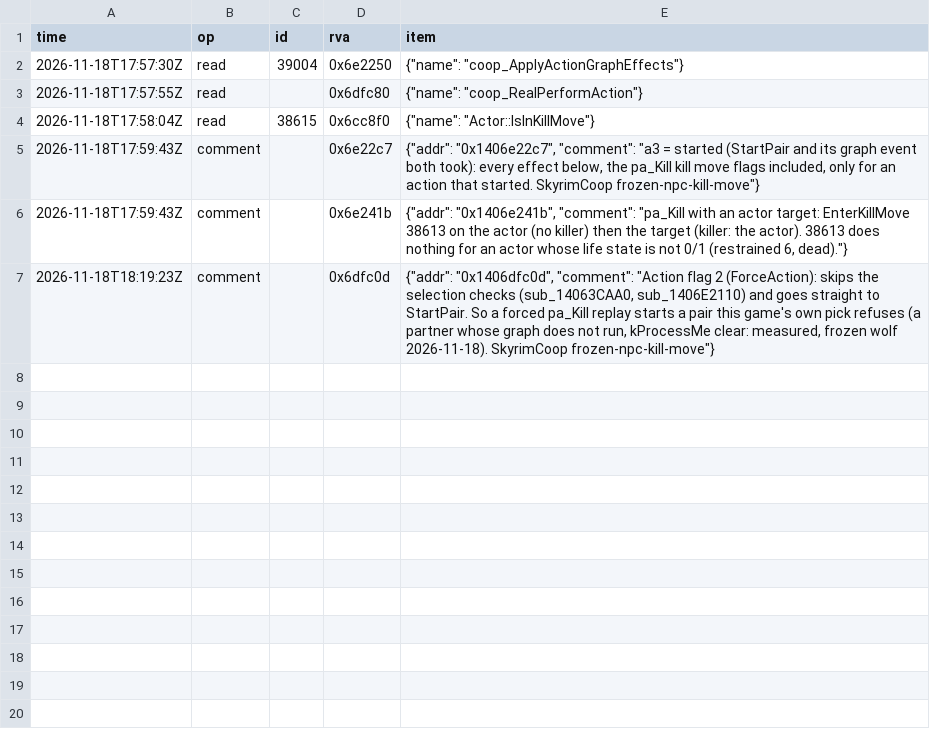
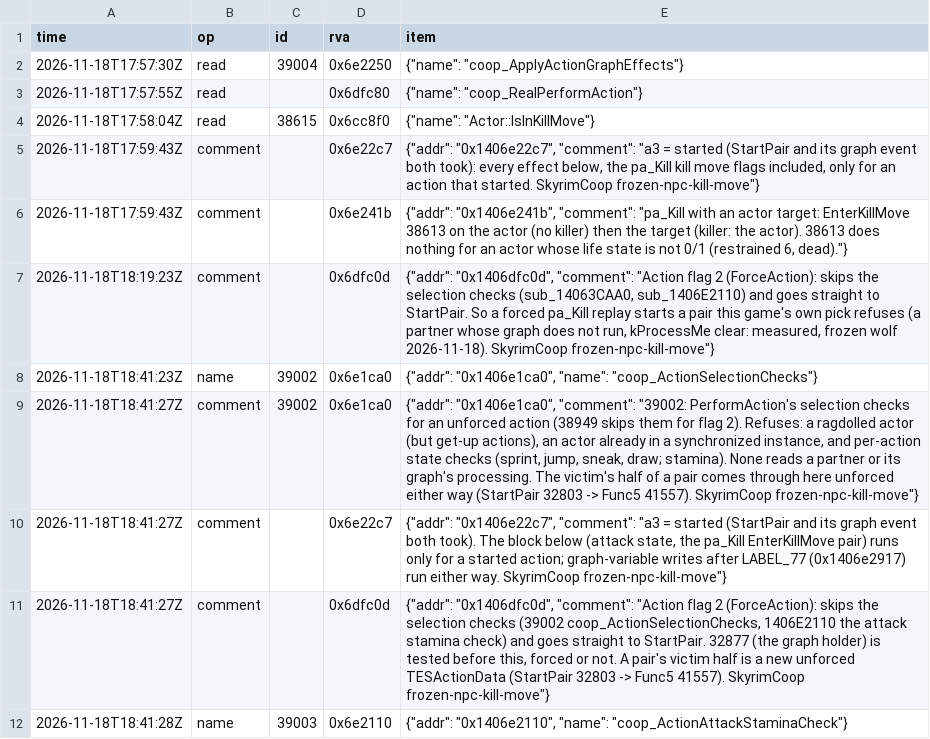
Before and after one commit to blockheads/SkyrimCoop, a TSV file: docs/re/journal/1.7.104/agent-bugs-copy-desync.tsv, drawn as a sheet; the diff names each change by its address in the sheet, - before the commit and + after, or states it on an @@ line.

```diff
--- a/docs/re/journal/1.7.104/agent-bugs-copy-desync.tsv
+++ b/docs/re/journal/1.7.104/agent-bugs-copy-desync.tsv
+row 8: 2026-11-18T18:41:23Z | name | 39002 | 0x6e1ca0 | {"addr": "0x1406e1ca0", "name": "coop_ActionSelectionChecks"}
+row 9: 2026-11-18T18:41:27Z | comment | 39002 | 0x6e1ca0 | {"addr": "0x1406e1ca0", "comment": "39002: PerformAction's selection checks for an unforced action (38949 skips them for flag 2). Refuses: a ragdolled actor (but get-up actions), an actor already in a synchronized instance, and per-action state checks (sprint, jump, sneak, draw; stamina). None reads a partner or its graph's processing. The victim's half of a pair comes through here unforced either way (StartPair 32803 -> Func5 41557). SkyrimCoop frozen-npc-kill-move"}
+row 10: 2026-11-18T18:41:27Z | comment |  | 0x6e22c7 | {"addr": "0x1406e22c7", "comment": "a3 = started (StartPair and its graph event both took). The block below (attack state, the pa_Kill EnterKillMove pair) runs only for a started action; graph-variable writes after LABEL_77 (0x1406e2917) run either way. SkyrimCoop frozen-npc-kill-move"}
+row 11: 2026-11-18T18:41:27Z | comment |  | 0x6dfc0d | {"addr": "0x1406dfc0d", "comment": "Action flag 2 (ForceAction): skips the selection checks (39002 coop_ActionSelectionChecks, 1406E2110 the attack stamina check) and goes straight to StartPair. 32877 (the graph holder) is tested before this, forced or not. A pair's victim half is a new unforced TESActionData (StartPair 32803 -> Func5 41557). SkyrimCoop frozen-npc-kill-move"}
+row 12: 2026-11-18T18:41:28Z | name | 39003 | 0x6e2110 | {"addr": "0x1406e2110", "name": "coop_ActionAttackStaminaCheck"}
```
Also changed, not shown: 4 other files.
